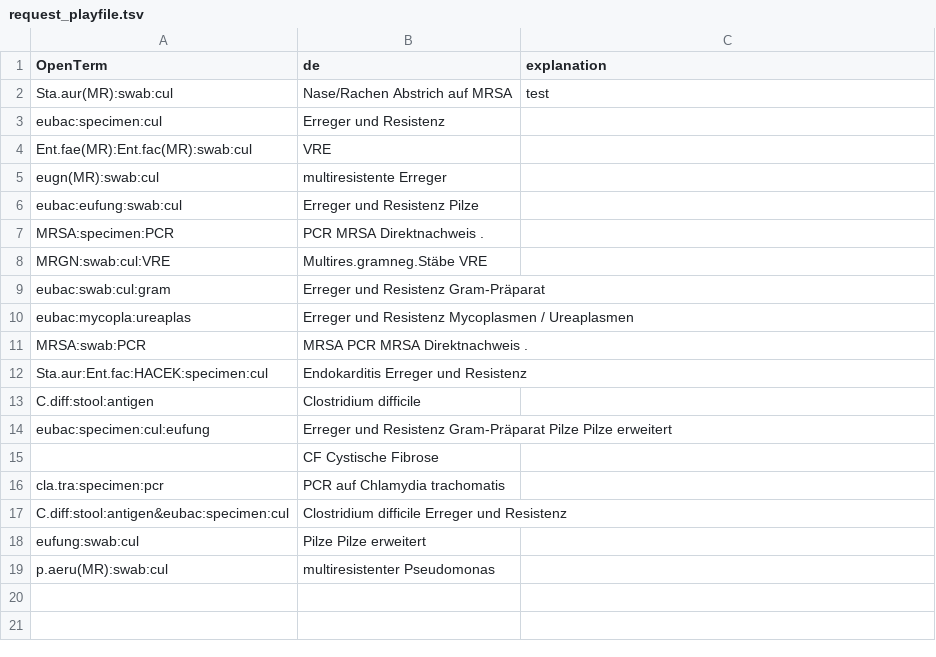
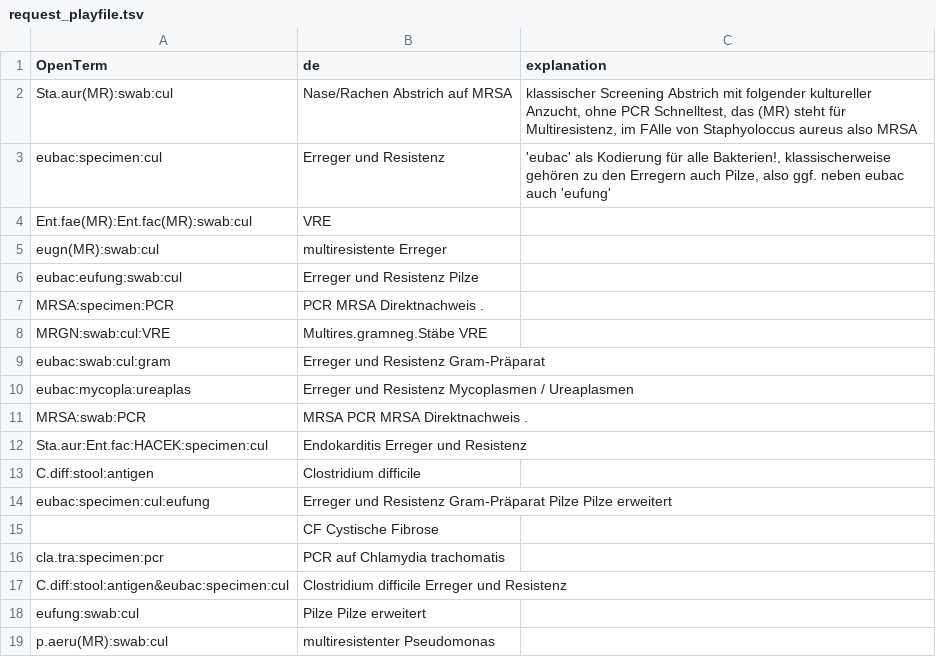
Before and after one commit to OpenTerm/codes, a TSV file: infectio/request_playfile.tsv, drawn as a sheet.

Commit message:
Update request_playfile.tsv

```diff
--- a/infectio/request_playfile.tsv
+++ b/infectio/request_playfile.tsv
@@ -1,4 +1,4 @@
 OpenTerm	de	explanation
-Sta.aur(MR):swab:cul	Nase/Rachen Abstrich auf MRSA	test
-eubac:specimen:cul	Erreger und Resistenz	
+Sta.aur(MR):swab:cul	Nase/Rachen Abstrich auf MRSA	klassischer Screening Abstrich mit folgender kultureller Anzucht, ohne PCR Schnelltest, das (MR) steht für Multiresistenz, im FAlle von Staphyoloccus aureus also MRSA
+eubac:specimen:cul	Erreger und Resistenz	'eubac' als Kodierung für alle Bakterien!, klassischerweise gehören zu den Erregern auch Pilze, also ggf. neben eubac auch 'eufung'
 Ent.fae(MR):Ent.fac(MR):swab:cul	VRE	
```
